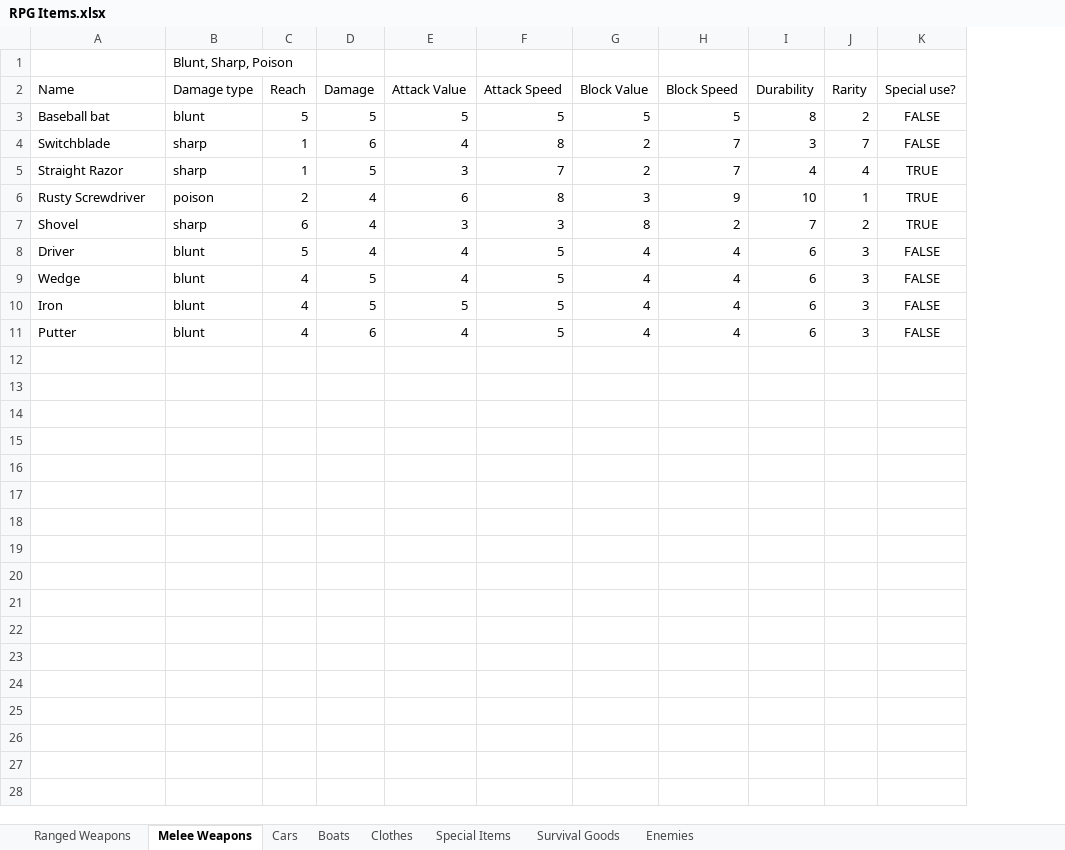
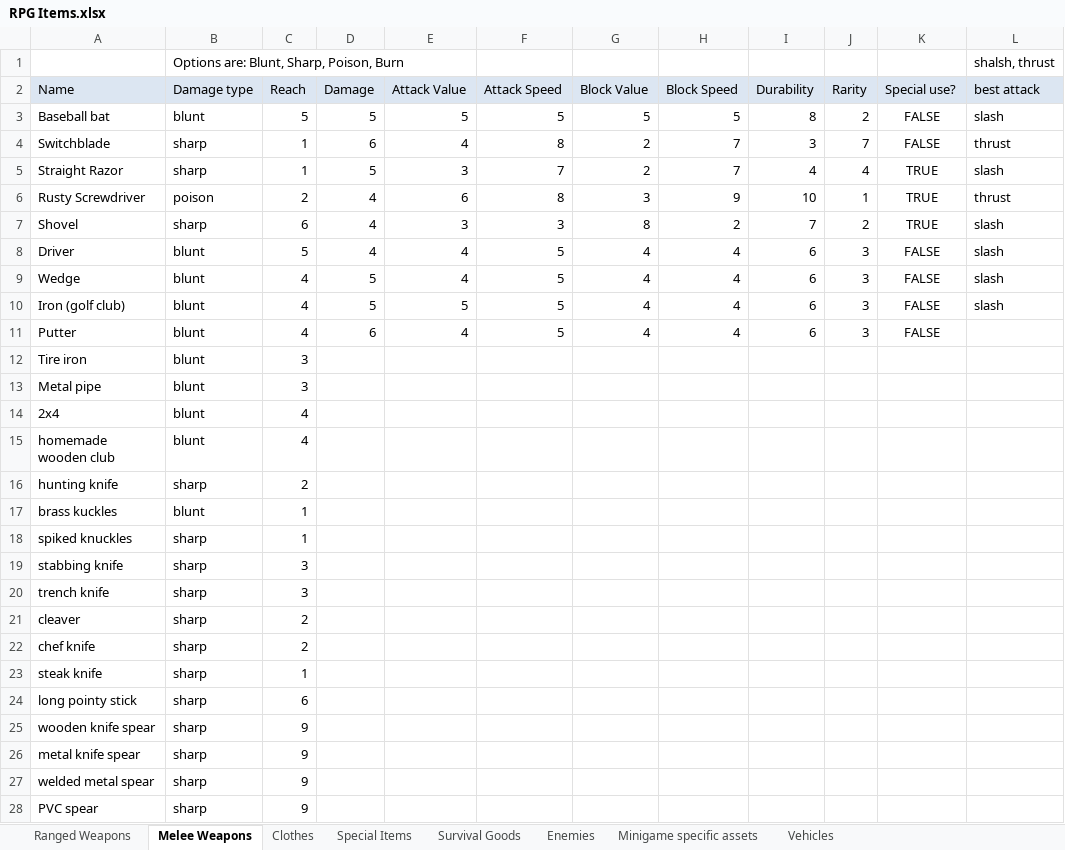
Before and after one commit to cbcerquiaga/YouMeAndTheEndOfTheWorld, an Excel workbook: RPG Items.xlsx, sheet Melee Weapons, drawn as a sheet; only a part is shown; values as stored, in another font and other column widths than the file's, no borders; the diff covers the shown part only; the diff names each change by its address in the sheet, - before the commit and + after, or states it on an @@ line.

Commit message:
Added lots of stuff to excel sheet
I added everything I could think of as far as weapons, enemies, and assets we need for minigames, as well as cars. Didn't do anything about cars or other items. Hopefully this helps make asset production for now, and I'll add more later

```diff
--- a/RPG Items.xlsx (sheet Melee Weapons)
+++ b/RPG Items.xlsx (sheet Melee Weapons)
-sheet tab: Cars
-sheet tab: Boats
+sheet tab: Minigame specific assets
+sheet tab: Vehicles
+column L, rows 1-10: shalsh, thrust | best attack | slash | thrust | slash | thrust | slash | slash | slash | slash
-B1: Blunt, Sharp, Poison
+B1: Options are: Blunt, Sharp, Poison, Burn
-A2:K2 fill: none
+A2:K2 fill: #DCE6F2
-A10: Iron
+A10: Iron (golf club)
+row 12: Tire iron | blunt | 3
+row 13: Metal pipe | blunt | 3
+row 14: 2x4 | blunt | 4
+row 15: homemade wooden club | blunt | 4
+row 16: hunting knife | sharp | 2
+row 17: brass kuckles | blunt | 1
+row 18: spiked knuckles | sharp | 1
+row 19: stabbing knife | sharp | 3
+row 20: trench knife | sharp | 3
+row 21: cleaver | sharp | 2
+row 22: chef knife | sharp | 2
+row 23: steak knife | sharp | 1
+row 24: long pointy stick | sharp | 6
+row 25: wooden knife spear | sharp | 9
+row 26: metal knife spear | sharp | 9
+row 27: welded metal spear | sharp | 9
+row 28: PVC spear | sharp | 9
```
Also changed, not shown: 33 added rows elsewhere in this sheet, sheet Ranged Weapons, sheet Enemies, sheet Clothes, sheet Special Items, 1 other file.
